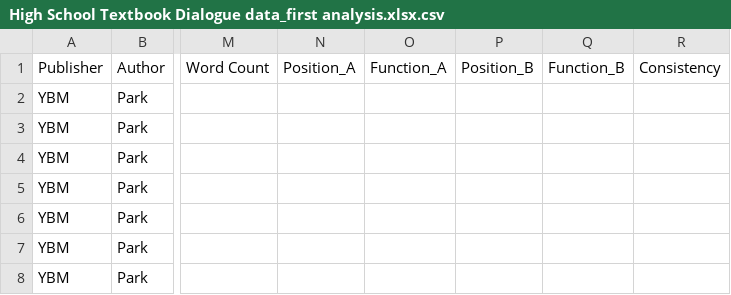
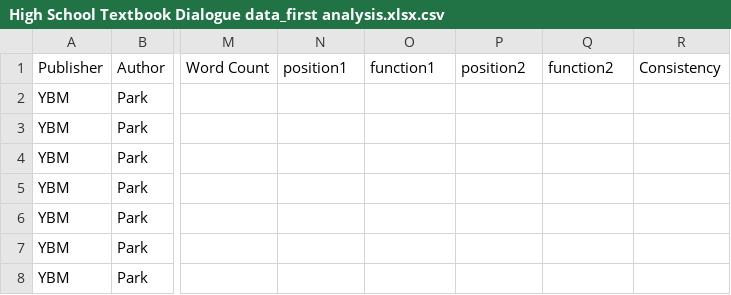
Before and after one commit to sundaybest3/txtanalysis, a CSV file: High School Textbook Dialogue data_first analysis.xlsx.csv, drawn as a sheet; only a part is shown, gaps mark what is left out; the diff names each change by its address in the sheet, - before the commit and + after, or states it on an @@ line.

Commit message:
Update High School Textbook Dialogue data_first analysis.xlsx.csv

```diff
--- a/High School Textbook Dialogue data_first analysis.xlsx.csv
+++ b/High School Textbook Dialogue data_first analysis.xlsx.csv
-N1: Position_A
+N1: position1
-O1: Function_A
+O1: function1
-P1: Position_B
+P1: position2
-Q1: Function_B
+Q1: function2
```
